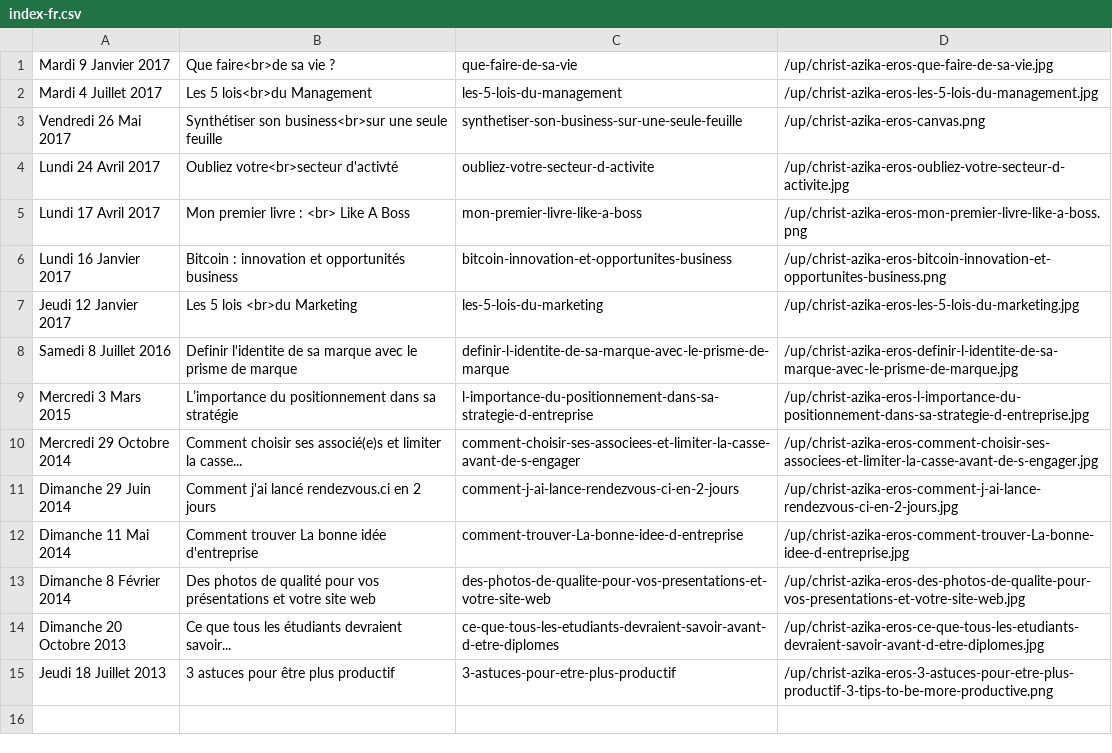
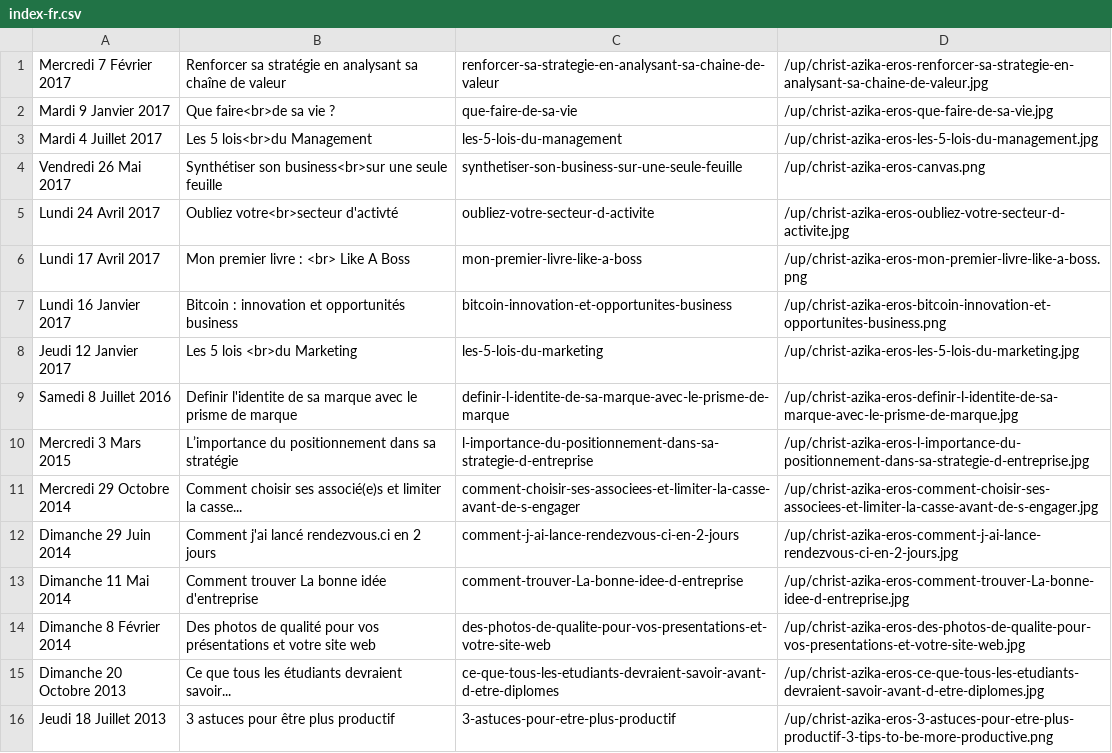
Before and after one commit to Supm4n/christ.azika-eros.org, a CSV file: index-fr.csv, drawn as a sheet; the diff names each change by its address in the sheet, - before the commit and + after, or states it on an @@ line.

```diff
--- a/index-fr.csv
+++ b/index-fr.csv
+row 1: Mercredi 7 Février 2017 | Renforcer sa stratégie en analysant sa chaîne de valeur | renforcer-sa-strategie-en-analysant-sa-chaine-de-valeur | /up/christ-azika-eros-renforcer-sa-strategie-en-analysant-sa-chaine-de-valeur.jpg
```
Also changed, not shown: 2 other files.
